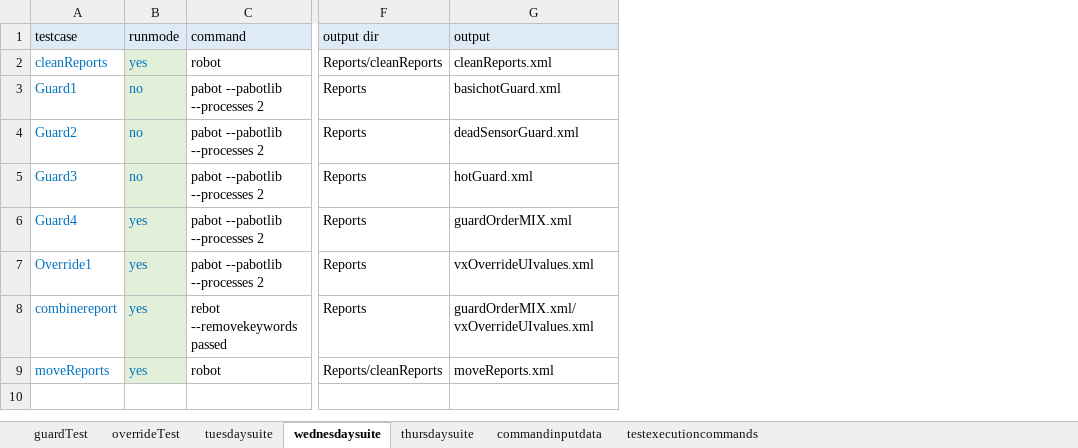
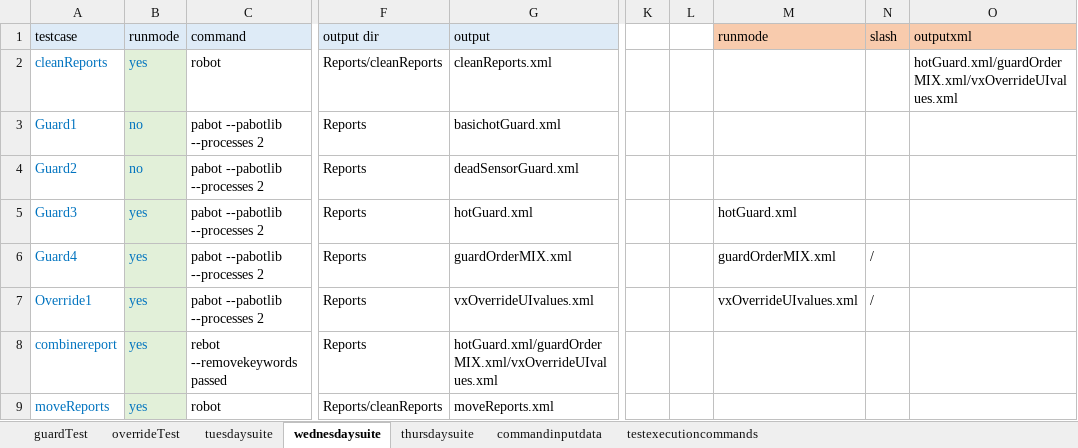
Before and after one commit to ananiac/AuQA, an Excel workbook: Inputs/testInputs.xlsx, sheet wednesdaysuite, drawn as a sheet; only a part is shown, gaps mark what is left out; values as stored, in another font and other column widths than the file's, no borders; the diff names each change by its address in the sheet, - before the commit and + after, or states it on an @@ line.

```diff
--- a/Inputs/testInputs.xlsx (sheet wednesdaysuite)
+++ b/Inputs/testInputs.xlsx (sheet wednesdaysuite)
+column K, empty
+column L, empty
+column M (runmode), rows 5-7: hotGuard.xml | guardOrderMIX.xml | vxOverrideUIvalues.xml
+column N (slash), rows 6-7: / | /
+column O (outputxml), row 2: hotGuard.xml/guardOrderMIX.xml/vxOverrideUIvalues.xml
-B5 (runmode): no
+B5 (runmode): yes
-G8 (output): guardOrderMIX.xml/vxOverrideUIvalues.xml
+G8 (output): hotGuard.xml/guardOrderMIX.xml/vxOverrideUIvalues.xml
```
Also changed, not shown: sheet commandinputdata, sheet tuesdaysuite, sheet thursdaysuite, 1 other file.
